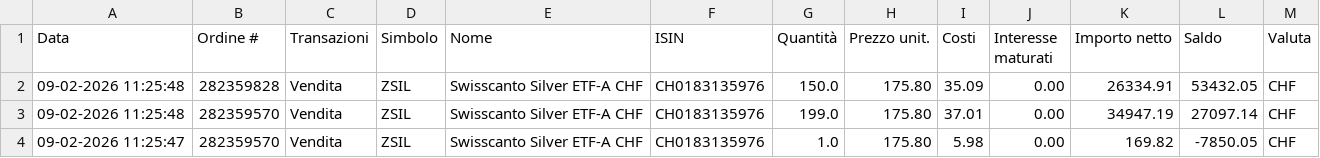
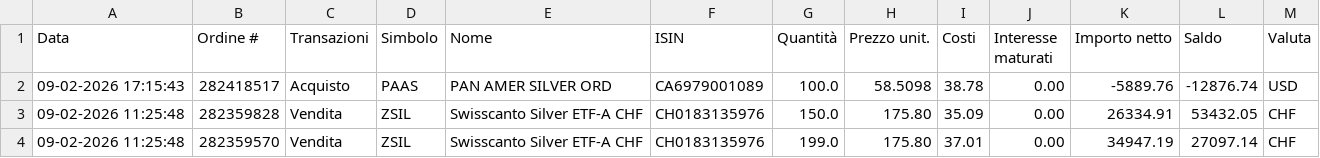
Before and after one commit to rressi/my-portfolio-notebooks, a CSV file: data/transactions-from-01022026-to-09022026.csv, drawn as a sheet; only a part is shown; the shorter side is filled out with more unchanged rows.

```diff
--- a/data/transactions-from-01022026-to-09022026.csv
+++ b/data/transactions-from-01022026-to-09022026.csv
@@ -1,2 +1,3 @@
 Data;Ordine #;Transazioni;Simbolo;Nome;ISIN;Quantità;Prezzo unit.;Costi;Interesse maturati;Importo netto;Saldo;Valuta
+09-02-2026 17:15:43;282418517;Acquisto;PAAS;"PAN AMER SILVER ORD";CA6979001089;100.0;58.5098;38.78;0.00;-5889.76;-12876.74;USD
 09-02-2026 11:25:48;282359828;Vendita;ZSIL;"Swisscanto Silver ETF-A CHF";CH0183135976;150.0;175.80;35.09;0.00;26334.91;53432.05;CHF
```
Also changed, not shown: 1 other file.
